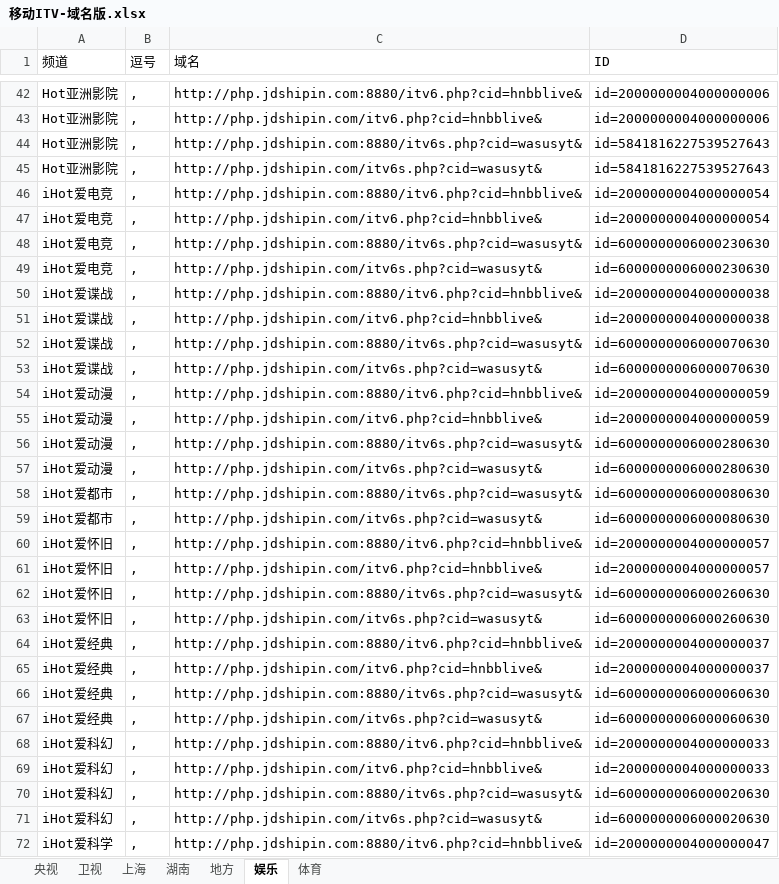
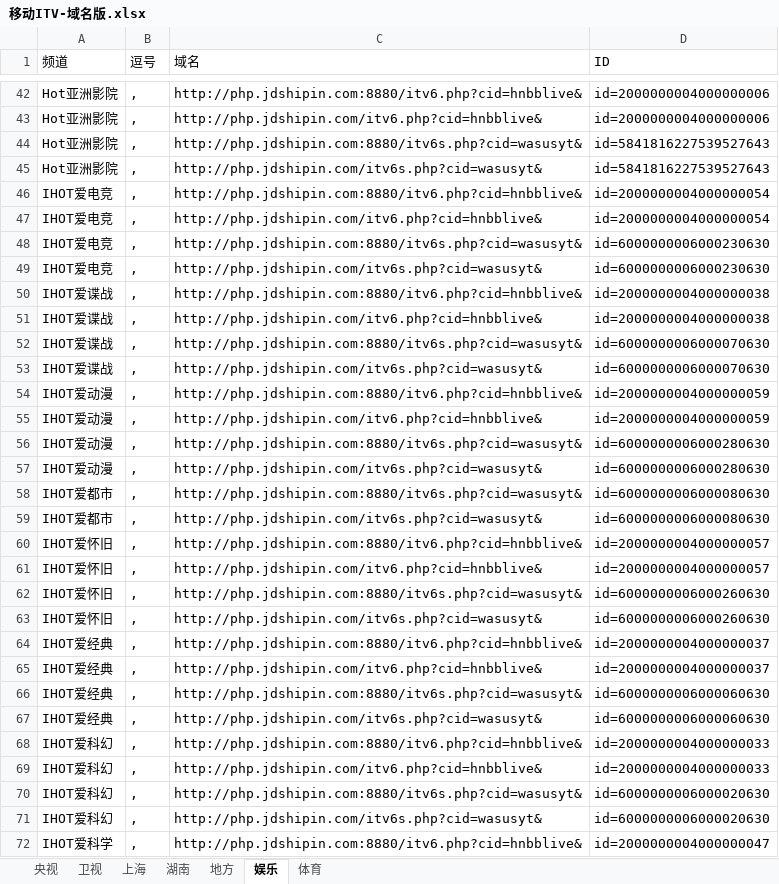
Before and after one commit to Alonso0729/Television, an Excel workbook: 直播源汇总文档/IPV6直播源汇总/移动ITV-域名版.xlsx, sheet 娱乐, drawn as a sheet; only a part is shown, gaps mark what is left out; values as stored, in another font and other column widths than the file's, no borders; the diff covers the shown part only; the diff names each change by its address in the sheet, - before the commit and + after, or states it on an @@ line.

```diff
--- a/直播源汇总文档/IPV6直播源汇总/移动ITV-域名版.xlsx (sheet 娱乐)
+++ b/直播源汇总文档/IPV6直播源汇总/移动ITV-域名版.xlsx (sheet 娱乐)
-A46:A49 (频道): iHot爱电竞
+A46:A49 (频道): IHOT爱电竞
-A50:A53 (频道): iHot爱谍战
+A50:A53 (频道): IHOT爱谍战
-A54:A57 (频道): iHot爱动漫
+A54:A57 (频道): IHOT爱动漫
-A58:A59 (频道): iHot爱都市
+A58:A59 (频道): IHOT爱都市
-A60:A63 (频道): iHot爱怀旧
+A60:A63 (频道): IHOT爱怀旧
-A64:A67 (频道): iHot爱经典
+A64:A67 (频道): IHOT爱经典
-A68:A71 (频道): iHot爱科幻
+A68:A71 (频道): IHOT爱科幻
-A72 (频道): iHot爱科学
+A72 (频道): IHOT爱科学
```
Also changed, not shown: 223 edited cells elsewhere in this sheet, 直播源汇总文档/IPV6直播源汇总/北京移动.xlsx, 直播源汇总文档/IPV6直播源汇总/海南移动.xlsx, 10 other files.
